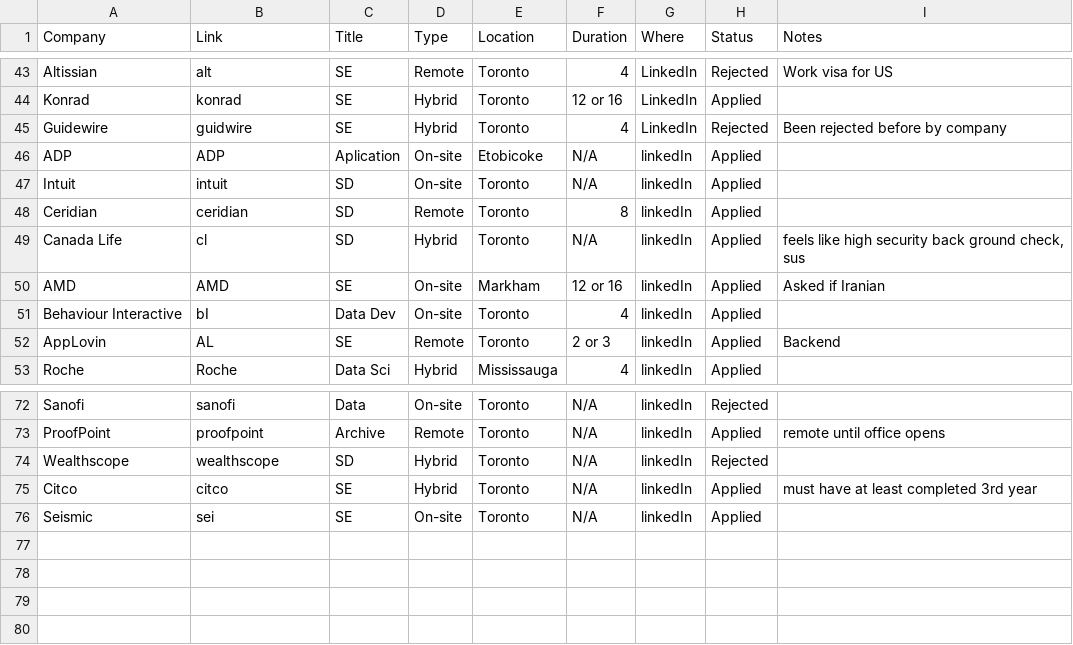
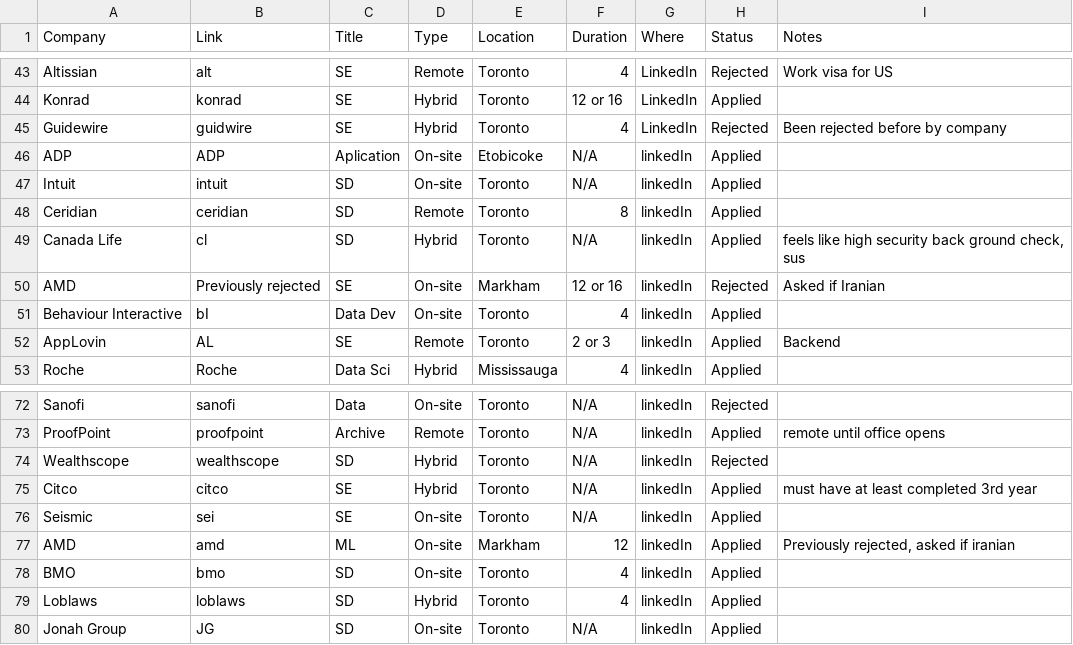
Before and after one commit to Sheida-Ebrahimi/Summer-2023-Internships-analysis, a CSV file: Jobs - Sheet1.csv, drawn as a sheet; only a part is shown, gaps mark what is left out.

Commit message:
Update Jobs - Sheet1.csv

```diff
--- a/Jobs - Sheet1.csv
+++ b/Jobs - Sheet1.csv
@@ -49,3 +49,3 @@ Ceridian,ceridian,SD,Remote,Toronto,8,linkedIn,Applied,
 Canada Life,cl,SD,Hybrid,Toronto,N/A,linkedIn,Applied,"feels like high security back ground check, sus"
-AMD,AMD,SE,On-site,Markham,12 or 16,linkedIn,Applied,Asked if Iranian
+AMD,Previously rejected,SE,On-site,Markham,12 or 16,linkedIn,Rejected,Asked if Iranian
 Behaviour Interactive,bI,Data Dev,On-site,Toronto,4,linkedIn,Applied,
@@ -76 +76,5 @@ Citco,citco,SE,Hybrid,Toronto,N/A,linkedIn,Applied,must have at least completed
 Seismic,sei,SE,On-site,Toronto,N/A,linkedIn,Applied,
+AMD,amd,ML,On-site,Markham,12,linkedIn,Applied,"Previously rejected, asked if iranian "
+BMO,bmo,SD,On-site,Toronto,4,linkedIn,Applied,
+Loblaws,loblaws,SD,Hybrid,Toronto,4,linkedIn,Applied,
+Jonah Group,JG,SD,On-site,Toronto,N/A,linkedIn,Applied,
```
